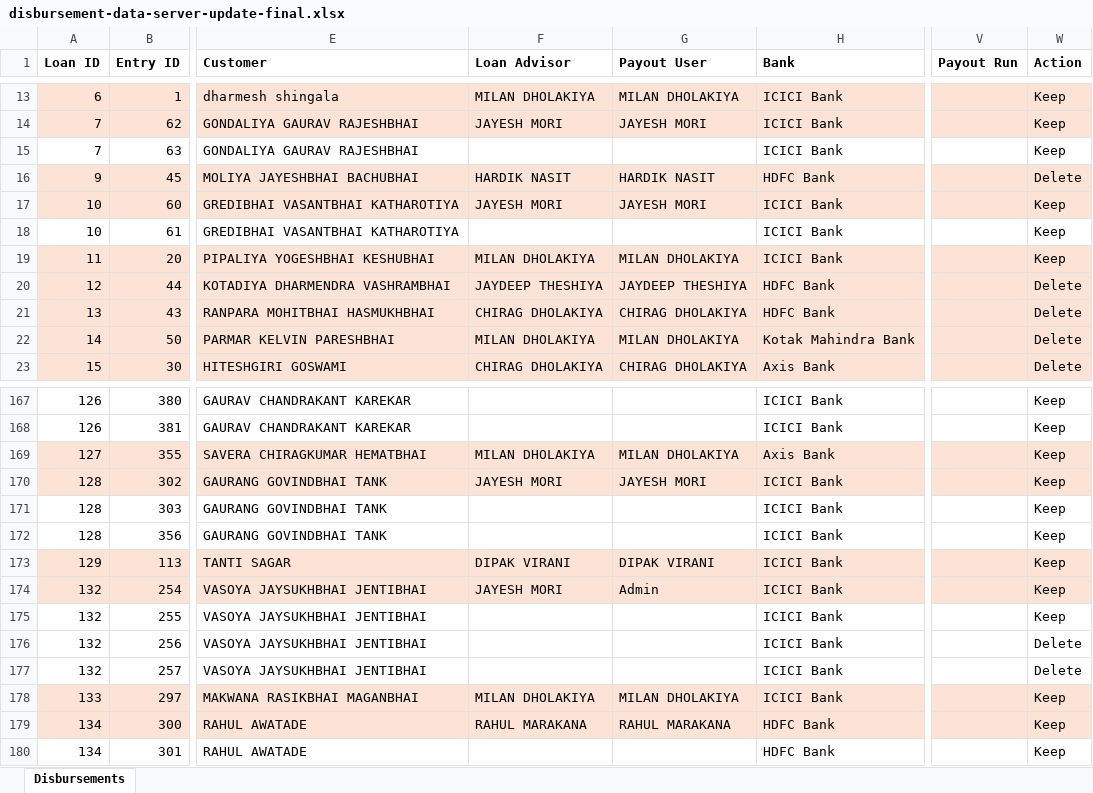
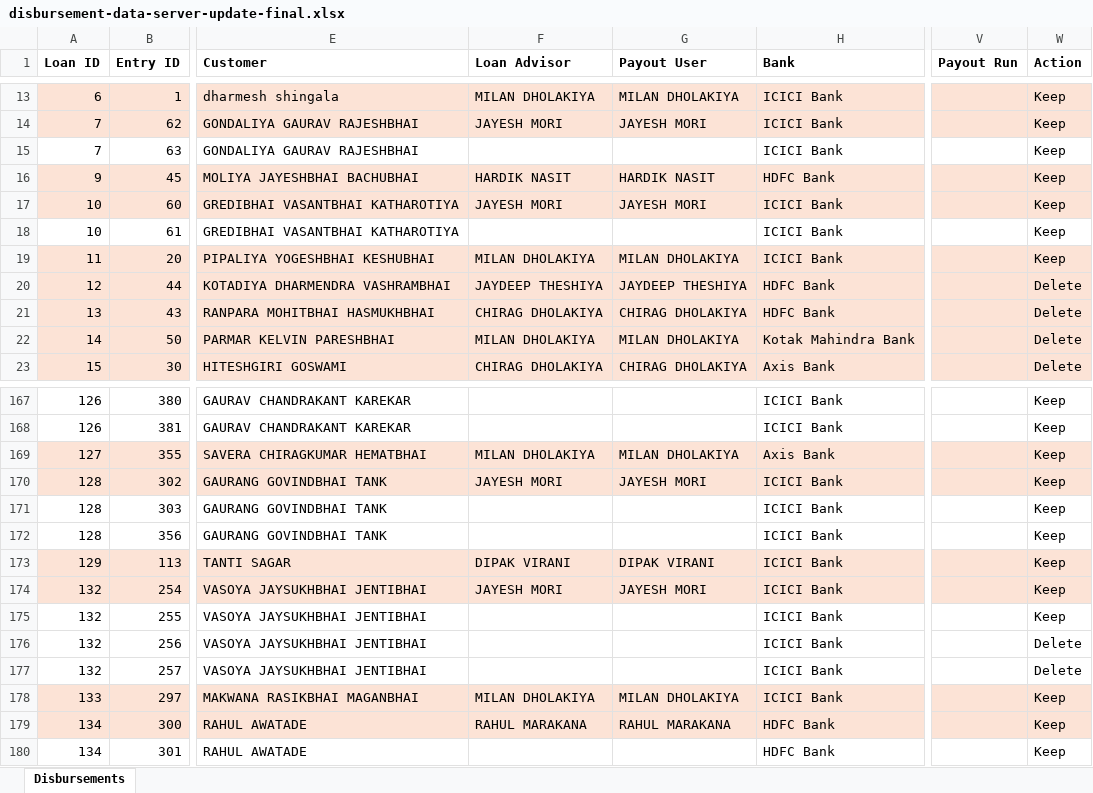
Before and after one commit to Swatinfo/shf_loan_quotation, an Excel workbook: disbursement-data-server-update-final.xlsx, sheet Disbursements, drawn as a sheet; only a part is shown, gaps mark what is left out; values as stored, in another font and other column widths than the file's, no borders; the diff names each change by its address in the sheet, - before the commit and + after, or states it on an @@ line.

```diff
--- a/disbursement-data-server-update-final.xlsx (sheet Disbursements)
+++ b/disbursement-data-server-update-final.xlsx (sheet Disbursements)
-W16 (Action): Delete
+W16 (Action): Keep
-G174 (Payout User): Admin
+G174 (Payout User): JAYESH MORI
```
Also changed, not shown: 2 other files.
